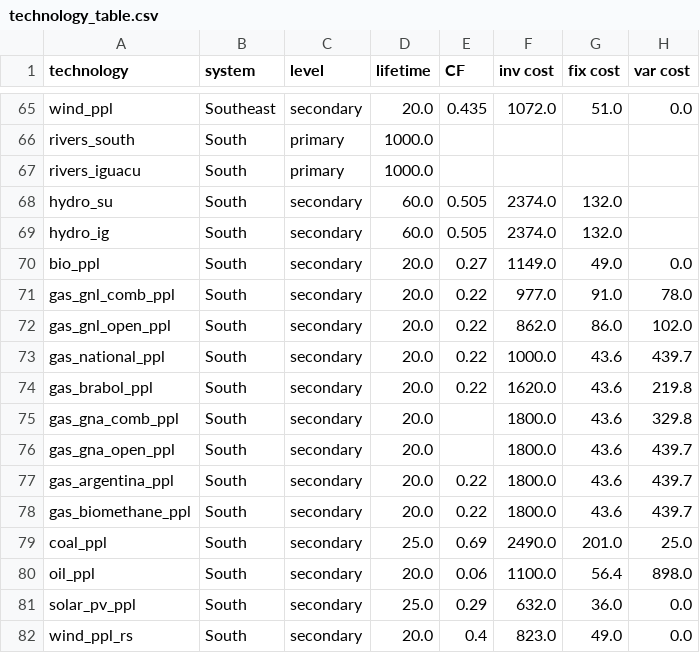
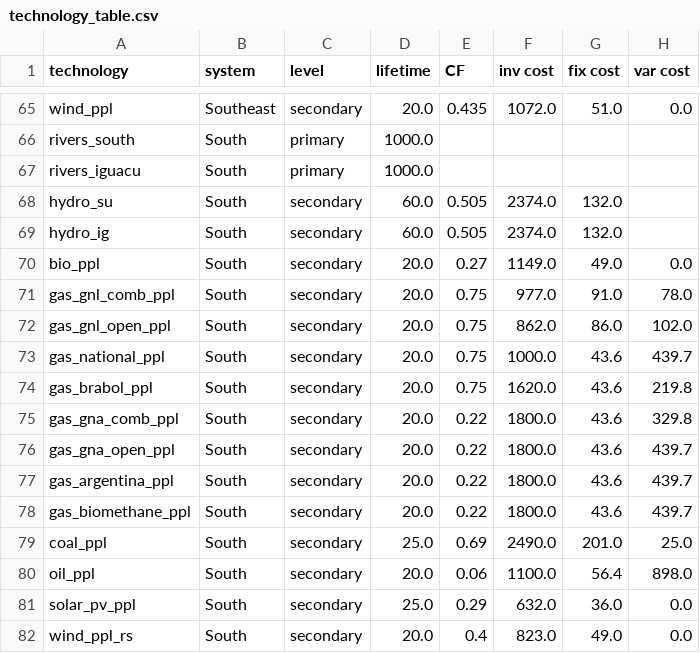
Before and after one commit to jonathanvvelasco/SIN-model, a CSV file: tools/technology_table.csv, drawn as a sheet; only a part is shown, gaps mark what is left out; the diff covers the shown part only.

```diff
--- a/tools/technology_table.csv
+++ b/tools/technology_table.csv
@@ -70,8 +70,8 @@ hydro_ig,South,secondary,60.0,0.505,2374.0,132.0,
 bio_ppl,South,secondary,20.0,0.27,1149.0,49.0,0.0
-gas_gnl_comb_ppl,South,secondary,20.0,0.22,977.0,91.0,78.0
-gas_gnl_open_ppl,South,secondary,20.0,0.22,862.0,86.0,102.0
-gas_national_ppl,South,secondary,20.0,0.22,1000.0,43.6,439.7
-gas_brabol_ppl,South,secondary,20.0,0.22,1620.0,43.6,219.8
-gas_gna_comb_ppl,South,secondary,20.0,,1800.0,43.6,329.8
-gas_gna_open_ppl,South,secondary,20.0,,1800.0,43.6,439.7
+gas_gnl_comb_ppl,South,secondary,20.0,0.75,977.0,91.0,78.0
+gas_gnl_open_ppl,South,secondary,20.0,0.75,862.0,86.0,102.0
+gas_national_ppl,South,secondary,20.0,0.75,1000.0,43.6,439.7
+gas_brabol_ppl,South,secondary,20.0,0.75,1620.0,43.6,219.8
+gas_gna_comb_ppl,South,secondary,20.0,0.22,1800.0,43.6,329.8
+gas_gna_open_ppl,South,secondary,20.0,0.22,1800.0,43.6,439.7
 gas_argentina_ppl,South,secondary,20.0,0.22,1800.0,43.6,439.7
```
Also changed, not shown: 13 edited cells elsewhere in this file, 3 other files.
